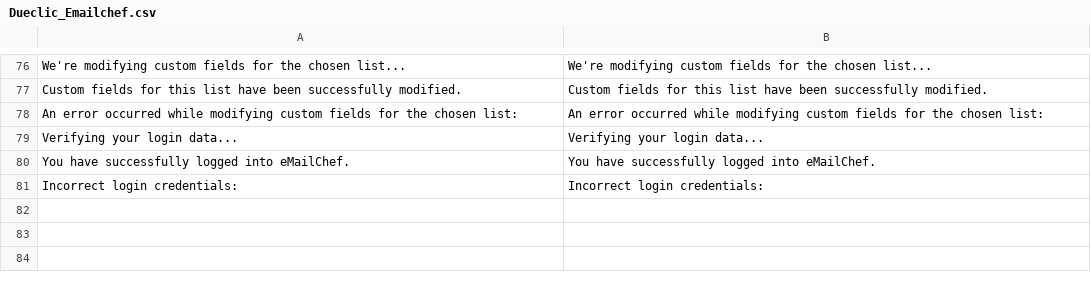
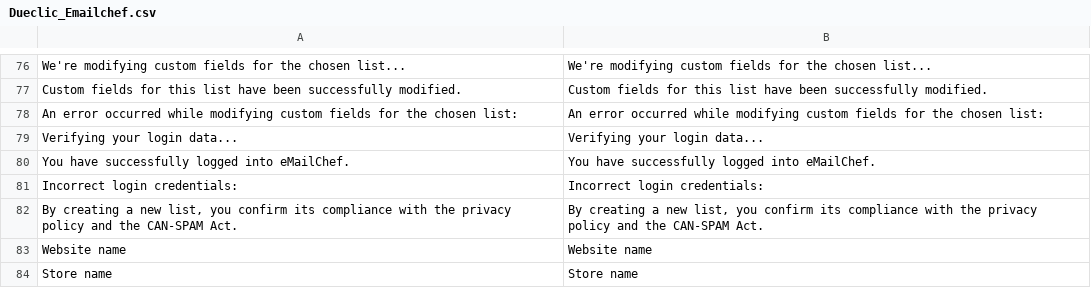
Before and after one commit to dueclic/emailchef-for-magento, a CSV file: app/locale/en_US/Dueclic_Emailchef.csv, drawn as a sheet; only a part is shown, gaps mark what is left out.

```diff
--- a/app/locale/en_US/Dueclic_Emailchef.csv
+++ b/app/locale/en_US/Dueclic_Emailchef.csv
@@ -81 +81,4 @@
 "Incorrect login credentials:","Incorrect login credentials:"
+"By creating a new list, you confirm its compliance with the privacy policy and the CAN-SPAM Act.","By creating a new list, you confirm its compliance with the privacy policy and the CAN-SPAM Act."
+"Website name", "Website name",
+"Store name", "Store name"
```
Also changed, not shown: app/locale/it_IT/Dueclic_Emailchef.csv, 6 other files.
